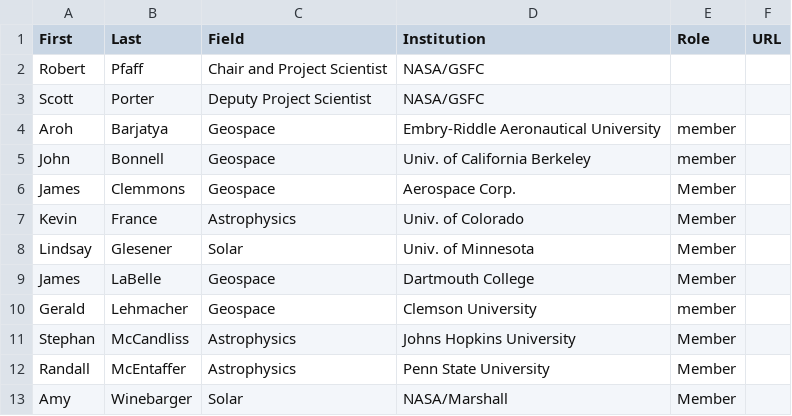
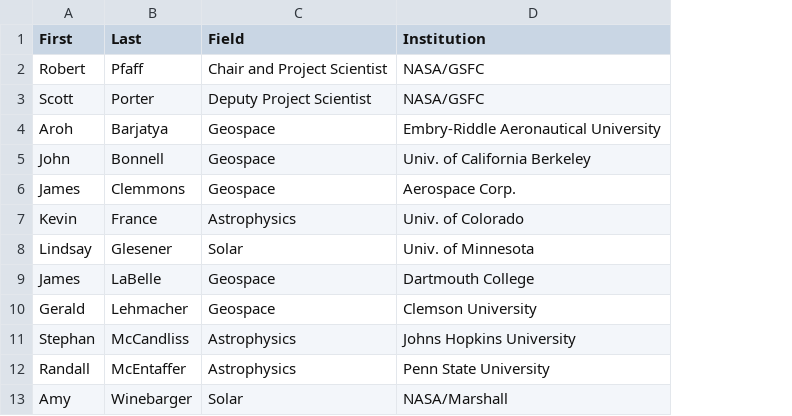
Before and after one commit to smartin41/NASA-rocket-science.github.io, a CSV file: _data/srwg_members.csv, drawn as a sheet; the diff names each change by its address in the sheet, - before the commit and + after, or states it on an @@ line.

```diff
--- a/_data/srwg_members.csv
+++ b/_data/srwg_members.csv
-column E (Role), rows 4-13: member | member | Member | Member | Member | Member | member | Member | Member | Member
-column F (URL), empty
```
Also changed, not shown: 1 other file.
